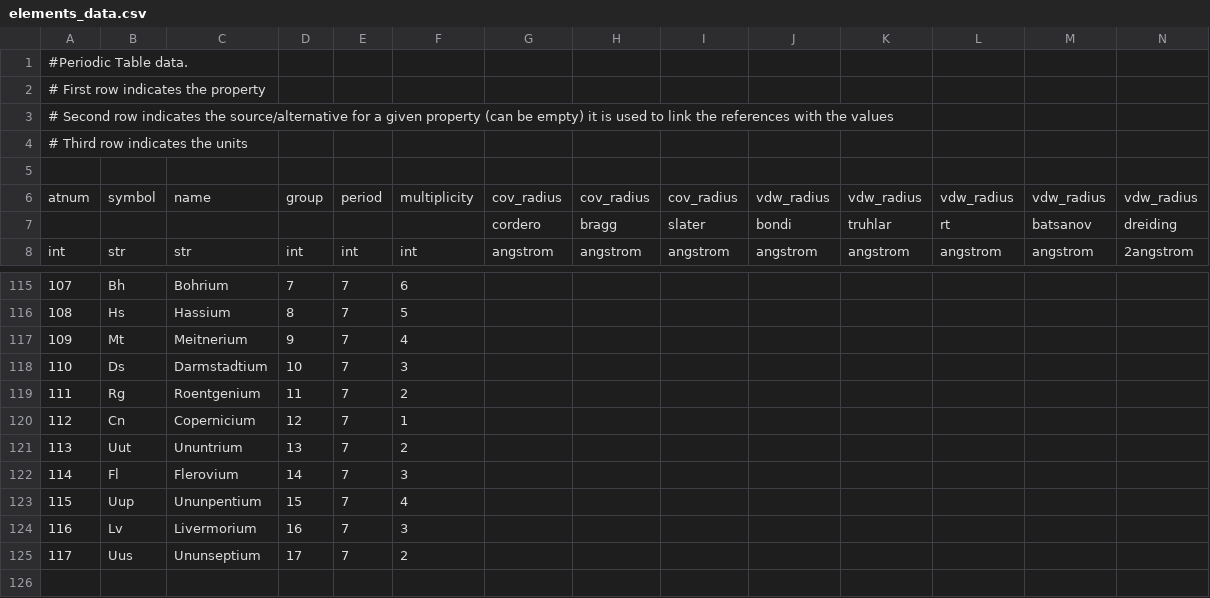
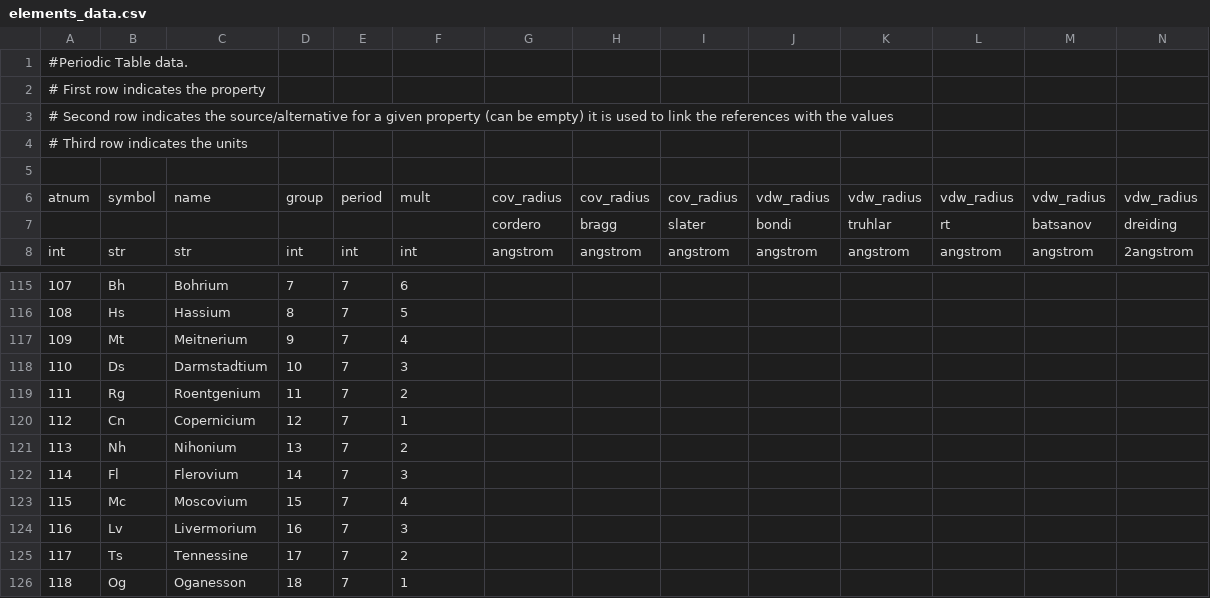
Before and after one commit to theochem/AtomDB, a CSV file: atomdb/data/elements_data.csv, drawn as a sheet; only a part is shown, gaps mark what is left out; rows hold the shown columns only; the diff names each change by its address in the sheet, - before the commit and + after, or states it on an @@ line.

```diff
--- a/atomdb/data/elements_data.csv
+++ b/atomdb/data/elements_data.csv
-F6: multiplicity
+F6: mult
-B121: Uut
+B121: Nh
-C121: Ununtrium
+C121: Nihonium
-B123: Uup
+B123: Mc
-C123: Ununpentium
+C123: Moscovium
-B125: Uus
+B125: Ts
-C125: Ununseptium
+C125: Tennessine
+row 126: 118 | Og | Oganesson | 18 | 7 | 1
```
Also changed, not shown: atomdb/data/data_info.csv, 2 other files.
